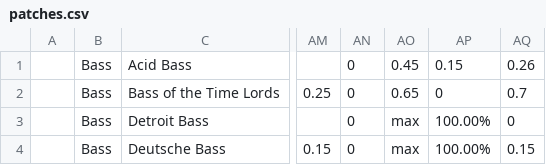
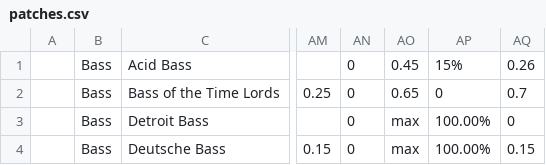
Before and after one commit to sowbug/groove, a CSV file: assets/work/patches.csv, drawn as a sheet; only a part is shown, gaps mark what is left out; the diff names each change by its address in the sheet, - before the commit and + after, or states it on an @@ line.

```diff
--- a/assets/work/patches.csv
+++ b/assets/work/patches.csv
-AP1: 0.15
+AP1: 15%
```
Also changed, not shown: 1 other file.
